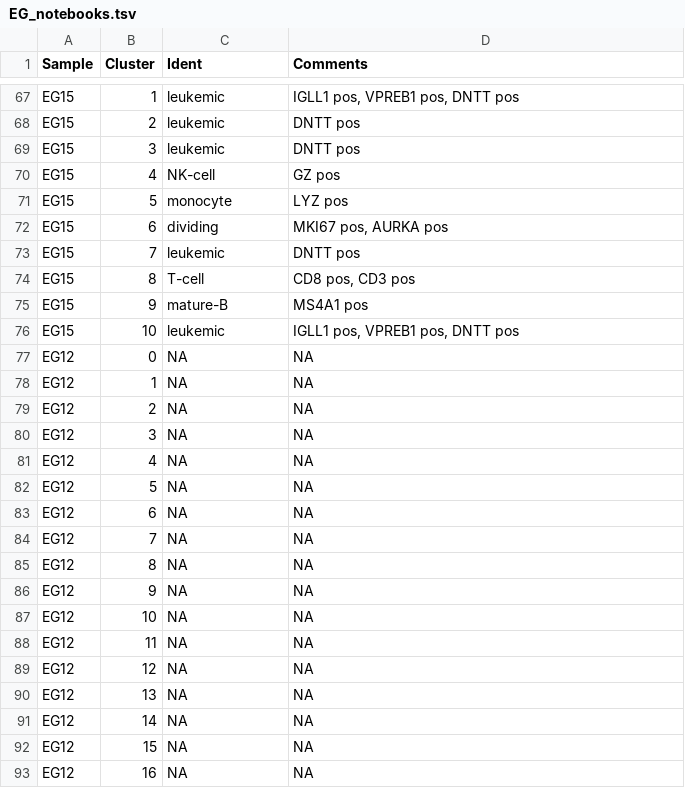
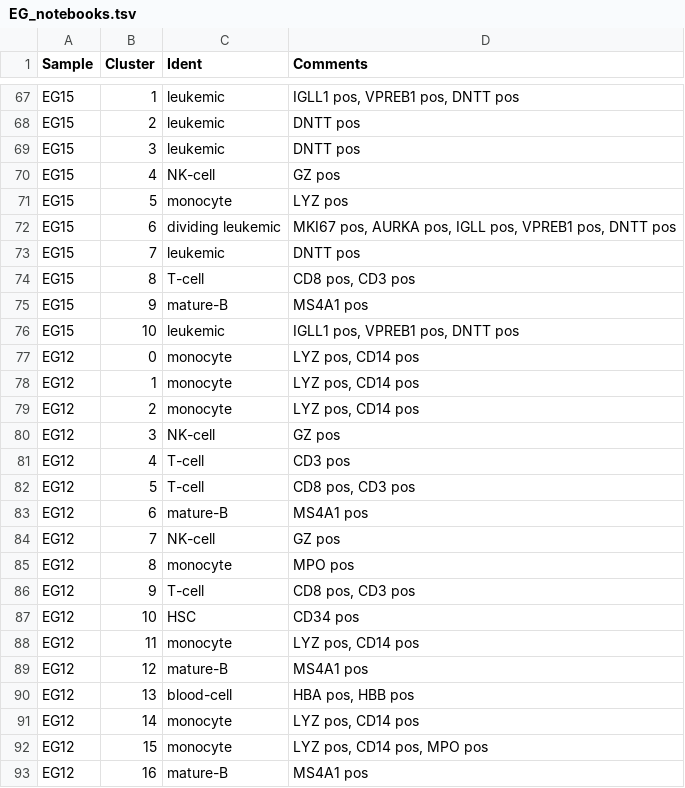
Before and after one commit to citrinehibiscus94/EG_notebooks, a TSV file: EG_notebooks.tsv, drawn as a sheet; only a part is shown, gaps mark what is left out.

Commit message:
Update EG_notebooks.tsv

```diff
--- a/EG_notebooks.tsv
+++ b/EG_notebooks.tsv
@@ -71,3 +71,3 @@ EG15	4	NK-cell	GZ pos
 EG15	5	monocyte	LYZ pos
-EG15	6	dividing	MKI67 pos, AURKA pos
+EG15	6	dividing leukemic	MKI67 pos, AURKA pos, IGLL pos, VPREB1 pos, DNTT pos
 EG15	7	leukemic	DNTT pos
@@ -76,18 +76,18 @@ EG15	9	mature-B	MS4A1 pos
 EG15	10	leukemic	IGLL1 pos, VPREB1 pos, DNTT pos
-EG12	0	NA	NA
-EG12	1	NA	NA
-EG12	2	NA	NA
-EG12	3	NA	NA
-EG12	4	NA	NA
-EG12	5	NA	NA
-EG12	6	NA	NA
-EG12	7	NA	NA
-EG12	8	NA	NA
-EG12	9	NA	NA
-EG12	10	NA	NA
-EG12	11	NA	NA
-EG12	12	NA	NA
-EG12	13	NA	NA
-EG12	14	NA	NA
-EG12	15	NA	NA
-EG12	16	NA	NA
+EG12	0	monocyte	LYZ pos, CD14 pos
+EG12	1	monocyte	LYZ pos, CD14 pos
+EG12	2	monocyte	LYZ pos, CD14 pos
+EG12	3	NK-cell	GZ pos
+EG12	4	T-cell	CD3 pos
+EG12	5	T-cell	CD8 pos, CD3 pos
+EG12	6	mature-B	MS4A1 pos
+EG12	7	NK-cell	GZ pos
+EG12	8	monocyte	MPO pos
+EG12	9	T-cell	CD8 pos, CD3 pos
+EG12	10	HSC	CD34 pos
+EG12	11	monocyte	LYZ pos, CD14 pos
+EG12	12	mature-B	MS4A1 pos
+EG12	13	blood-cell	HBA pos, HBB pos
+EG12	14	monocyte	LYZ pos, CD14 pos
+EG12	15	monocyte	LYZ pos, CD14 pos, MPO pos
+EG12	16	mature-B	MS4A1 pos
```
